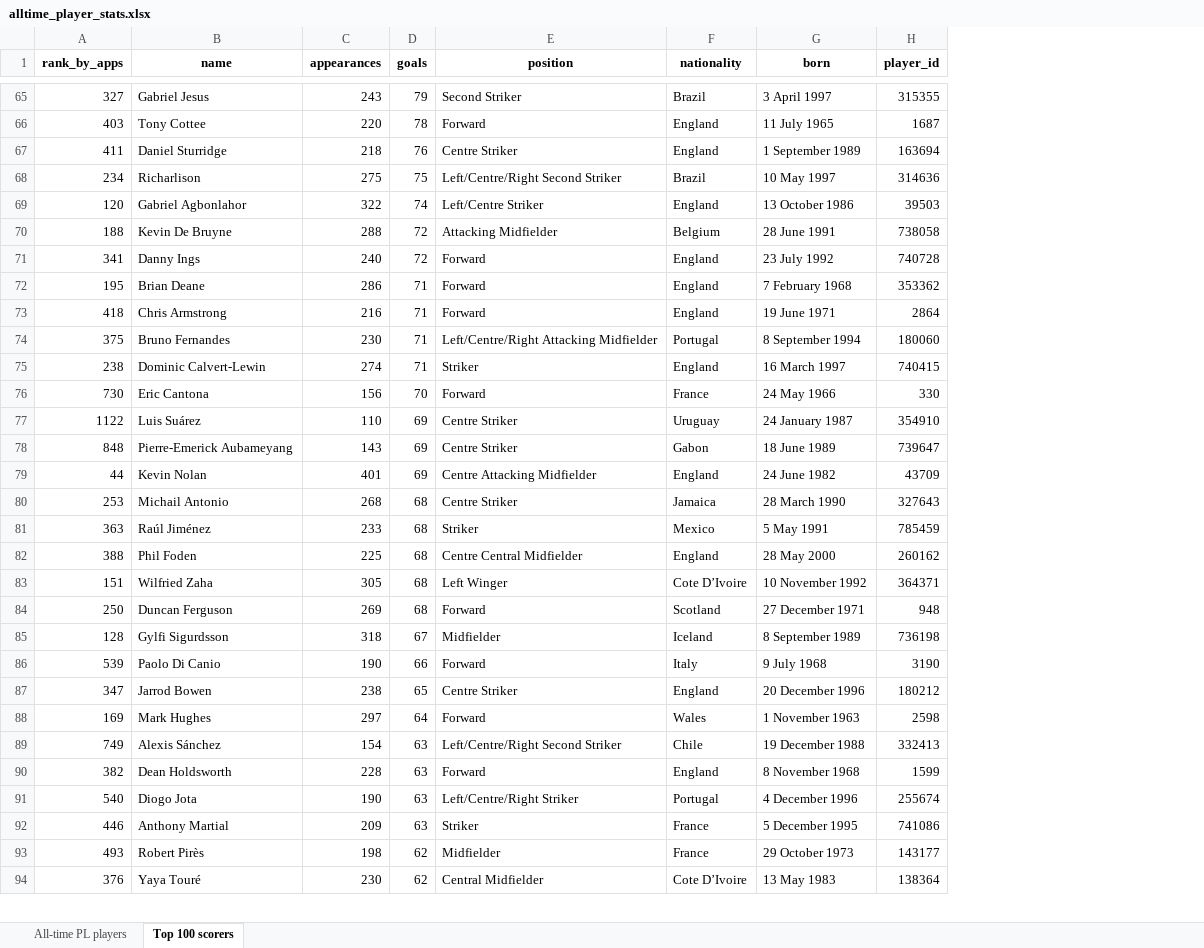
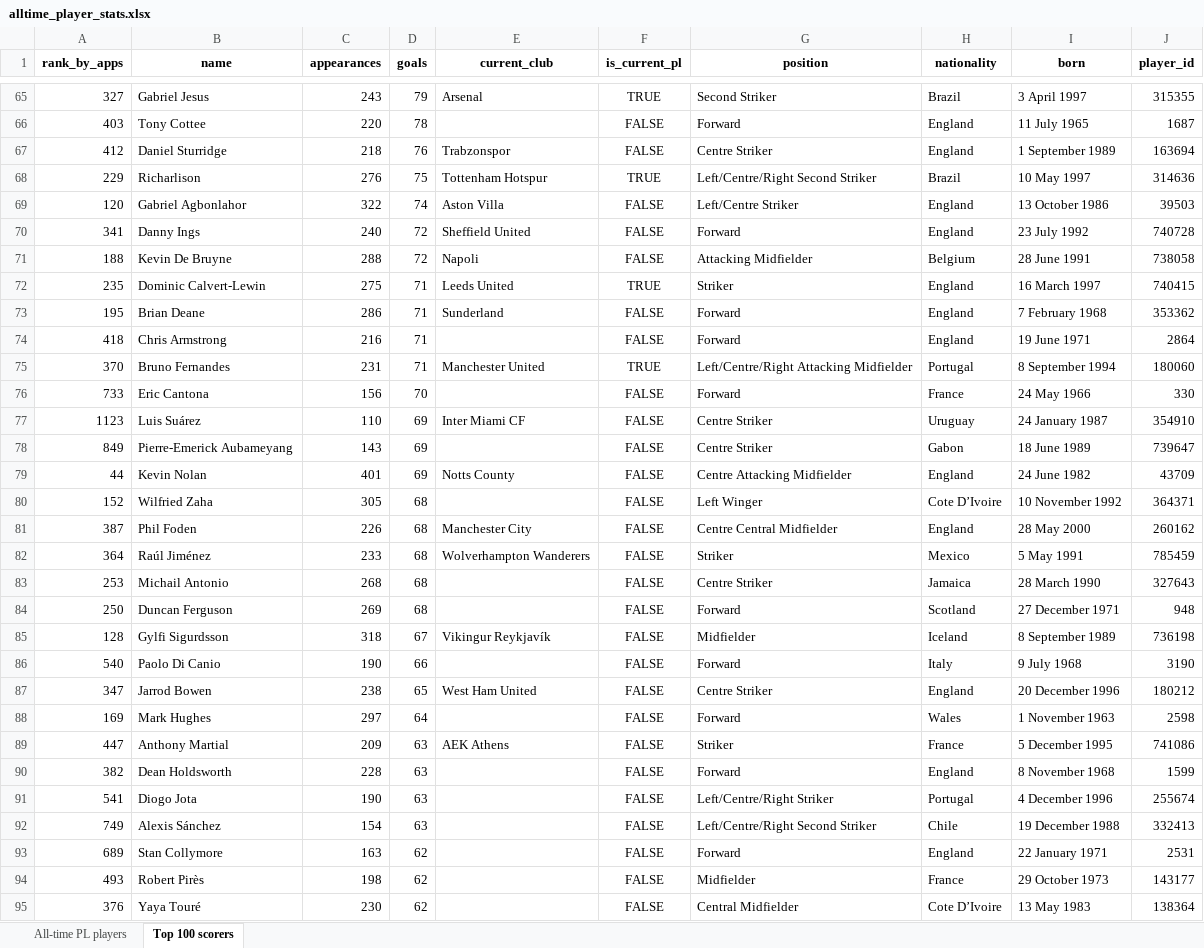
Before and after one commit to AlexPaulMarley/PL-Milestone-Tracker, an Excel workbook: data/alltime_player_stats.xlsx, sheet Top 100 scorers, drawn as a sheet; only a part is shown, gaps mark what is left out; values as stored, in another font and other column widths than the file's, no borders; removed rows and columns are numbered as before the commit, all else as after; the diff covers the shown part only; the diff names each change by its address in the sheet, - before the commit and + after, or states it on an @@ line.

```diff
--- a/data/alltime_player_stats.xlsx (sheet Top 100 scorers)
+++ b/data/alltime_player_stats.xlsx (sheet Top 100 scorers)
+column E (current_club), rows 65-69: Arsenal |  | Trabzonspor | Tottenham Hotspur | Aston Villa; row 71: Napoli; rows 73-79: Sunderland |  | Manchester United |  | Inter Miami CF |  | Notts County; rows 85-87: Vikingur Reykjavík |  | West Ham United
+column F (is_current_pl), rows 65-69: TRUE | FALSE | FALSE | TRUE | FALSE; row 71: FALSE; rows 73-79: FALSE | FALSE | TRUE | FALSE | FALSE | FALSE | FALSE; rows 83-88: all FALSE; row 92: FALSE; rows 94-95: FALSE | FALSE
-A67 (rank_by_apps): 411
+A67 (rank_by_apps): 412
-A68 (rank_by_apps): 234
+A68 (rank_by_apps): 229
-C68 (appearances): 275
+C68 (appearances): 276
@@ row 71 moved to row 70: 341 @@
+row 72: 235 | Dominic Calvert-Lewin | 275 | 71 | Leeds United | TRUE | Striker | England | 16 March 1997 | 740415
-A75 (rank_by_apps): 375
+A75 (rank_by_apps): 370
-C75 (appearances): 230
+C75 (appearances): 231
-row 75: 238 | Dominic Calvert-Lewin | 274 | 71 | Striker | England | 16 March 1997 | 740415
-A76 (rank_by_apps): 730
+A76 (rank_by_apps): 733
-A77 (rank_by_apps): 1122
+A77 (rank_by_apps): 1123
-A78 (rank_by_apps): 848
+A78 (rank_by_apps): 849
+row 80: 152 | Wilfried Zaha | 305 | 68 |  | FALSE | Left Winger | Cote D’Ivoire | 10 November 1992 | 364371
+row 81: 387 | Phil Foden | 226 | 68 | Manchester City | FALSE | Centre Central Midfielder | England | 28 May 2000 | 260162
+row 82: 364 | Raúl Jiménez | 233 | 68 | Wolverhampton Wanderers | FALSE | Striker | Mexico | 5 May 1991 | 785459
-row 81: 363 | Raúl Jiménez | 233 | 68 | Striker | Mexico | 5 May 1991 | 785459
-row 82: 388 | Phil Foden | 225 | 68 | Centre Central Midfielder | England | 28 May 2000 | 260162
-row 83: 151 | Wilfried Zaha | 305 | 68 | Left Winger | Cote D’Ivoire | 10 November 1992 | 364371
-A86 (rank_by_apps): 539
+A86 (rank_by_apps): 540
+row 89: 447 | Anthony Martial | 209 | 63 | AEK Athens | FALSE | Striker | France | 5 December 1995 | 741086
+row 91: 541 | Diogo Jota | 190 | 63 |  | FALSE | Left/Centre/Right Striker | Portugal | 4 December 1996 | 255674
-row 91: 540 | Diogo Jota | 190 | 63 | Left/Centre/Right Striker | Portugal | 4 December 1996 | 255674
-row 92: 446 | Anthony Martial | 209 | 63 | Striker | France | 5 December 1995 | 741086
+row 93: 689 | Stan Collymore | 163 | 62 |  | FALSE | Forward | England | 22 January 1971 | 2531
```
Also changed, not shown: 4 added rows, 5 removed rows, 5 moved rows and 10 edited cells elsewhere in this sheet, sheet All-time PL players, 9 other files.
